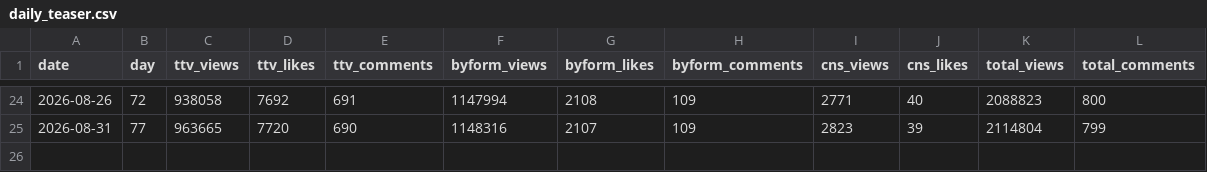
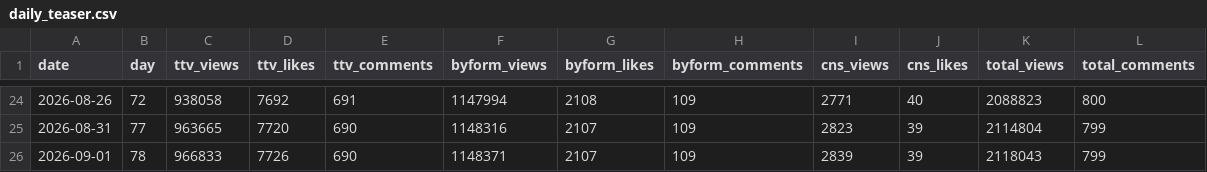
Before and after one commit to AndyWallstreet/buzztrend, a CSV file: data/hatchuping/daily_teaser.csv, drawn as a sheet; only a part is shown, gaps mark what is left out; the diff names each change by its address in the sheet, - before the commit and + after, or states it on an @@ line.

Commit message:
hatchuping tracker daily update 2026-09-02

```diff
--- a/data/hatchuping/daily_teaser.csv
+++ b/data/hatchuping/daily_teaser.csv
+row 26: 2026-09-01 | 78 | 966833 | 7726 | 690 | 1148371 | 2107 | 109 | 2839 | 39 | 2118043 | 799
```
Also changed, not shown: data/hatchuping/daily_main.csv, data/hatchuping/velocity.csv, 2 other files.
